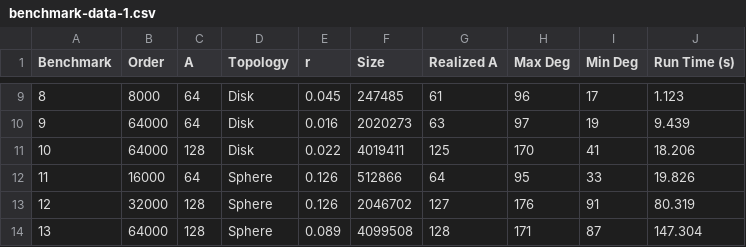
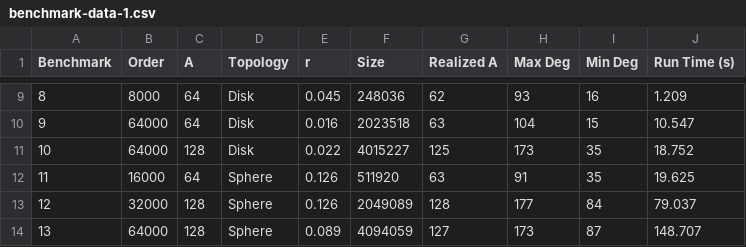
Before and after one commit to jakecarlson1/sensor-network, a CSV file: report/data/benchmark-data-1.csv, drawn as a sheet; only a part is shown, gaps mark what is left out; the diff covers the shown part only.

```diff
--- a/report/data/benchmark-data-1.csv
+++ b/report/data/benchmark-data-1.csv
@@ -9,6 +9,6 @@ Benchmark,Order,A,Topology,r,Size,Realized A,Max Deg,Min Deg,Run Time (s)
-8,8000,64,Disk,0.045,247485,61,96,17,1.123
-9,64000,64,Disk,0.016,2020273,63,97,19,9.439
-10,64000,128,Disk,0.022,4019411,125,170,41,18.206
-11,16000,64,Sphere,0.126,512866,64,95,33,19.826
-12,32000,128,Sphere,0.126,2046702,127,176,91,80.319
-13,64000,128,Sphere,0.089,4099508,128,171,87,147.304
+8,8000,64,Disk,0.045,248036,62,93,16,1.209
+9,64000,64,Disk,0.016,2023518,63,104,15,10.547
+10,64000,128,Disk,0.022,4015227,125,173,35,18.752
+11,16000,64,Sphere,0.126,511920,63,91,35,19.625
+12,32000,128,Sphere,0.126,2049089,128,177,84,79.037
+13,64000,128,Sphere,0.089,4094059,127,173,87,148.707
```
Also changed, not shown: 28 edited cells elsewhere in this file, report/data/benchmark-data-2.csv, 6 other files.
